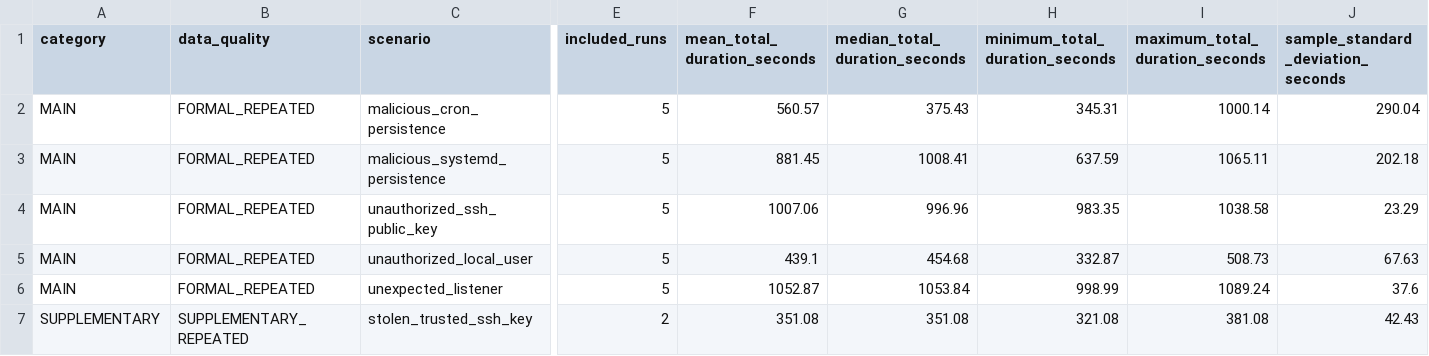
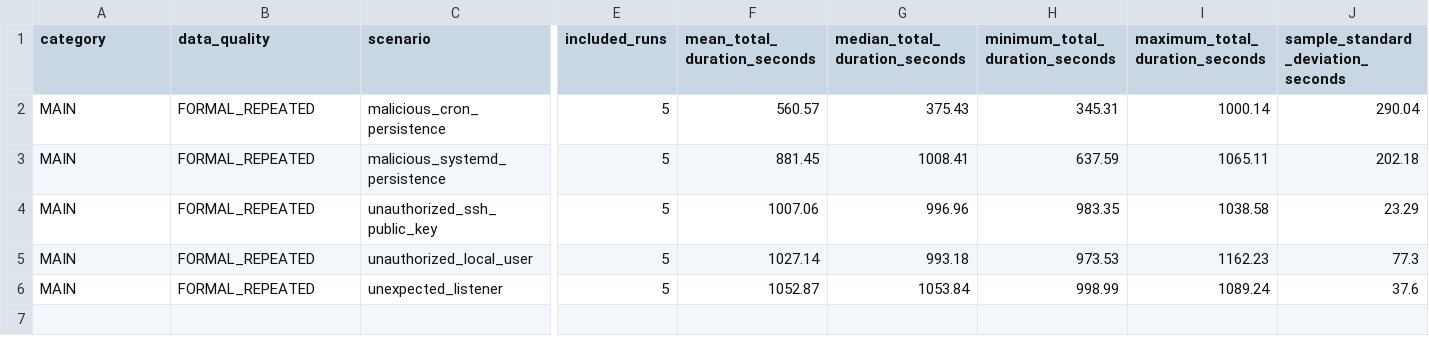
Before and after one commit to NAYMLESS008/iac-self-healing-thesis, a CSV file: results/results_summary_by_scenario.csv, drawn as a sheet; only a part is shown, gaps mark what is left out; rows hold the shown columns only; the diff names each change by its address in the sheet, - before the commit and + after, or states it on an @@ line.

```diff
--- a/results/results_summary_by_scenario.csv
+++ b/results/results_summary_by_scenario.csv
-F5 (mean_total_duration_seconds): 439.1
+F5 (mean_total_duration_seconds): 1027.14
-G5 (median_total_duration_seconds): 454.68
+G5 (median_total_duration_seconds): 993.18
-H5 (minimum_total_duration_seconds): 332.87
+H5 (minimum_total_duration_seconds): 973.53
-I5 (maximum_total_duration_seconds): 508.73
+I5 (maximum_total_duration_seconds): 1162.23
-J5: 67.63
+J5: 77.3
-row 7: SUPPLEMENTARY | SUPPLEMENTARY_REPEATED | stolen_trusted_ssh_key | 2 | 351.08 | 351.08 | 321.08 | 381.08 | 42.43
```
Also changed, not shown: results/excluded_development_runs.csv, results/included_main_results.csv, 12 other files.
